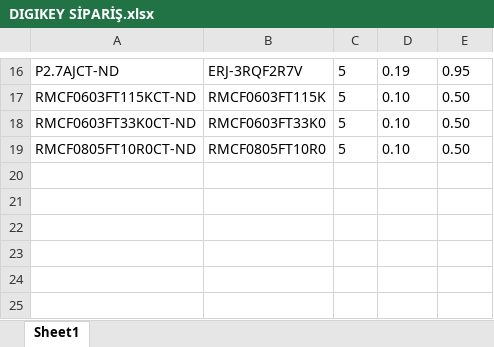
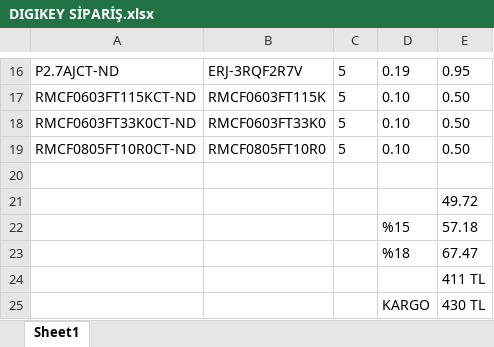
Before and after one commit to emitterpark/daq, an Excel workbook: DIGIKEY SİPARİŞ.xlsx, sheet Sheet1, drawn as a sheet; only a part is shown, gaps mark what is left out; values as stored, in another font and other column widths than the file's, no borders; the diff names each change by its address in the sheet, - before the commit and + after, or states it on an @@ line.

```diff
--- a/DIGIKEY SİPARİŞ.xlsx (sheet Sheet1)
+++ b/DIGIKEY SİPARİŞ.xlsx (sheet Sheet1)
+row 20: (empty)
+row 21:  |  |  |  | 49.72
+row 22:  |  |  | %15 | 57.18
+row 23:  |  |  | %18 | 67.47
+row 24:  |  |  |  | 411 TL
+row 25:  |  |  | KARGO | 430 TL
```
Also changed, not shown: EXTRA SİPARİŞ.xlsx, 1 other file.
